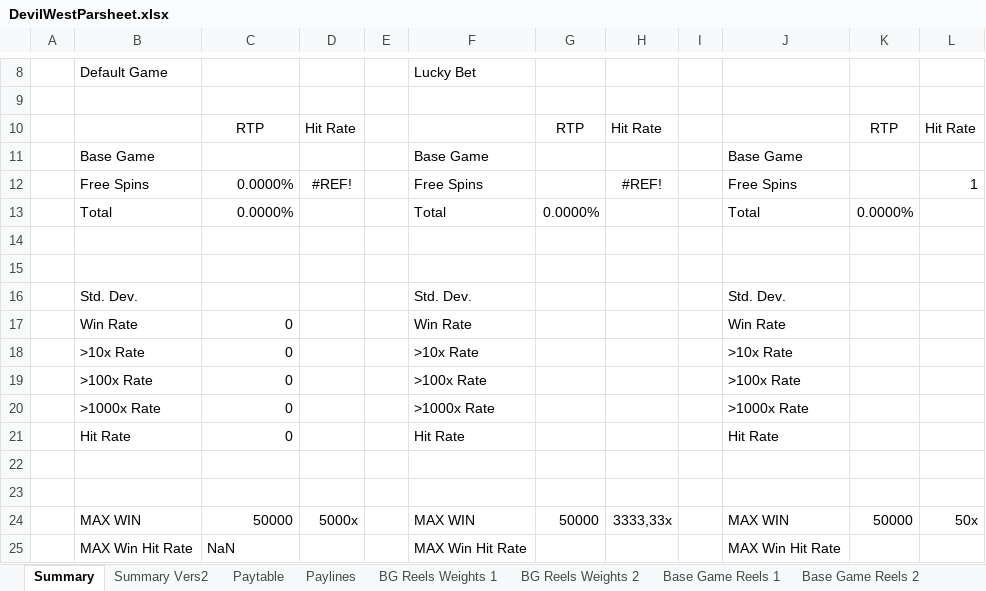
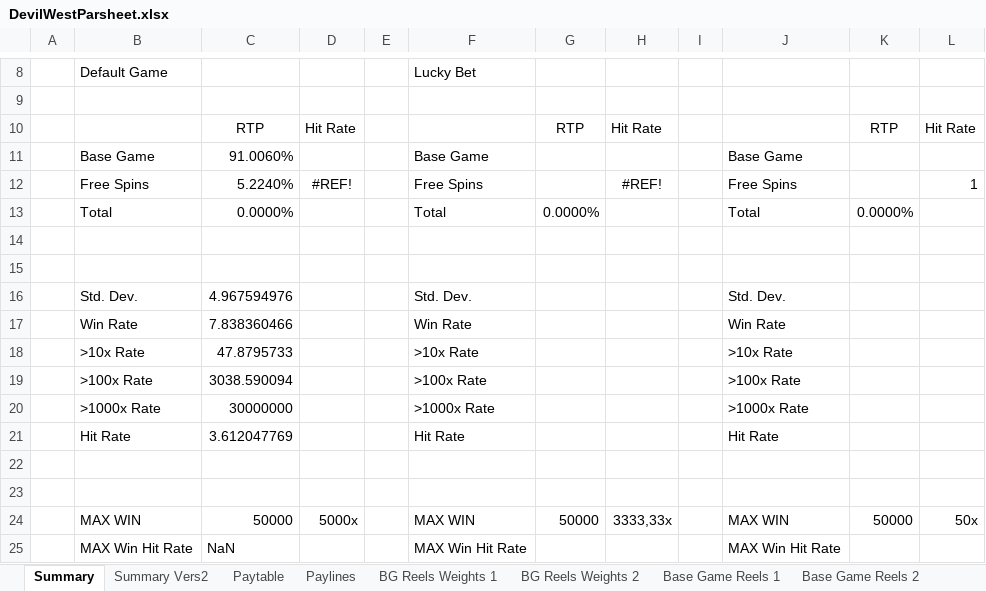
Before and after one commit to DashaBu960/dasha, an Excel workbook: source/DevilWest/DevilWest/DevilWestParsheet.xlsx, sheet Summary, drawn as a sheet; only a part is shown, gaps mark what is left out; values as stored, in another font and other column widths than the file's, no borders; the diff names each change by its address in the sheet, - before the commit and + after, or states it on an @@ line.

```diff
--- a/source/DevilWest/DevilWest/DevilWestParsheet.xlsx (sheet Summary)
+++ b/source/DevilWest/DevilWest/DevilWestParsheet.xlsx (sheet Summary)
-C11: (empty)
+C11: 91.0060%
-C12: 0.0000%
+C12: 5.2240%
-C16: (empty)
+C16: 4.967594976
-C17: 0
+C17: 7.838360466
-C18: 0
+C18: 47.8795733
-C19: 0
+C19: 3038.590094
-C20: 0
+C20: 30000000
-C21: 0
+C21: 3.612047769
```
Also changed, not shown: source/DevilWest/DevilWest/DevilWestIntervals.xlsx, source/DevilWest/DevilWest/DevilWestMath.xlsx, 5 other files.
